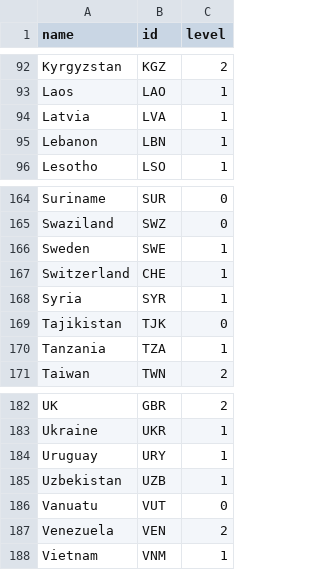
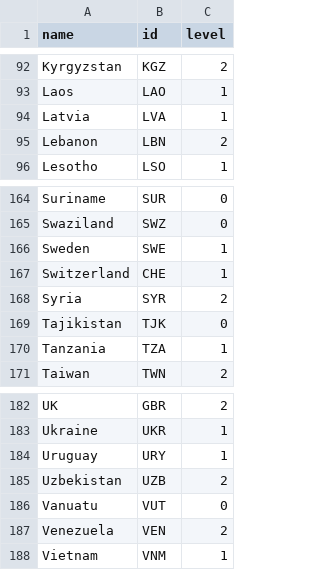
Before and after one commit to covid19policies/covid19policies.github.io, a TSV file: data/25_03_2020_global.tsv, drawn as a sheet; only a part is shown, gaps mark what is left out.

Commit message:
Update 25_03_2020_global.tsv

```diff
--- a/data/25_03_2020_global.tsv
+++ b/data/25_03_2020_global.tsv
@@ -94,3 +94,3 @@ Laos	LAO	1
 Latvia	LVA	1
-Lebanon	LBN	1
+Lebanon	LBN	2
 Lesotho	LSO	1
@@ -167,3 +167,3 @@ Sweden	SWE	1
 Switzerland	CHE	1
-Syria	SYR	1
+Syria	SYR	2
 Tajikistan	TJK	0
@@ -184,3 +184,3 @@ Ukraine	UKR	1
 Uruguay	URY	1
-Uzbekistan	UZB	1
+Uzbekistan	UZB	2
 Vanuatu	VUT	0
```
